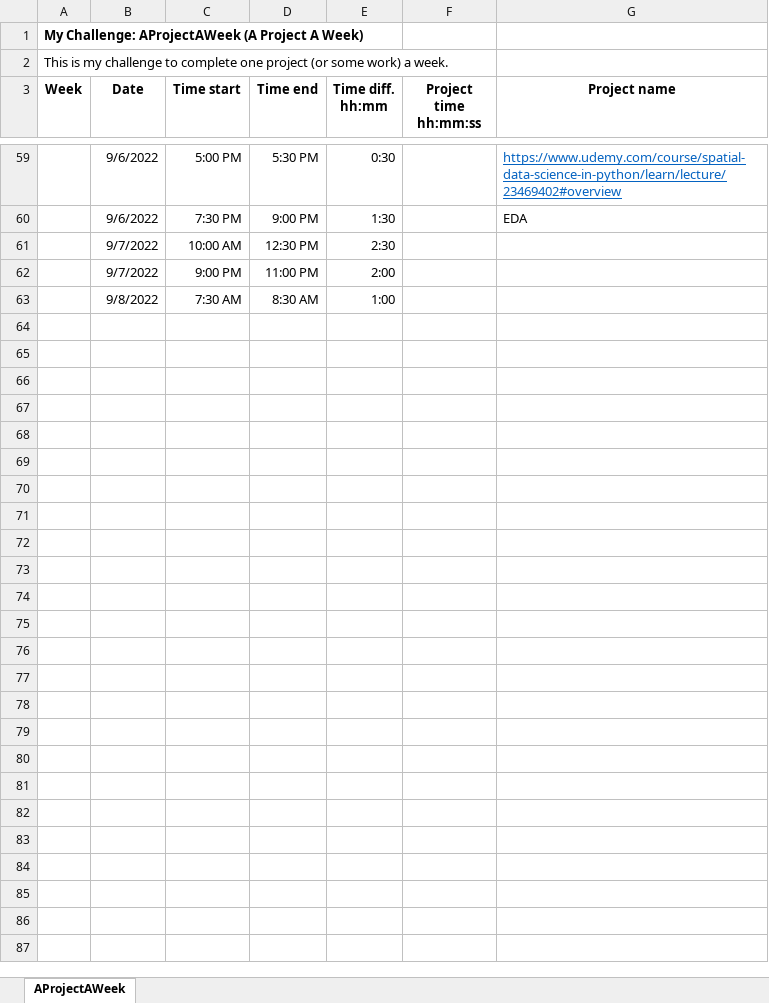
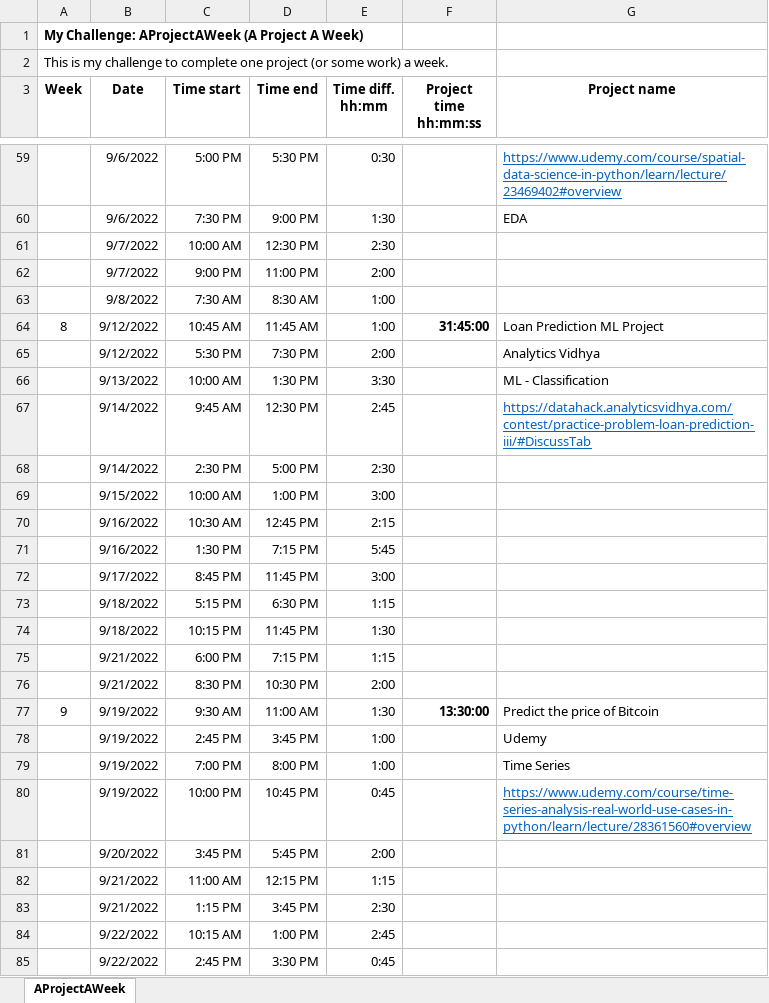
Before and after one commit to unpatel1/Challenge_AProjectAWeek, an Excel workbook: Challenge_AProjectAWeek_Git.xlsx, sheet AProjectAWeek, drawn as a sheet; only a part is shown, gaps mark what is left out; values as stored, in another font and other column widths than the file's, no borders; the diff names each change by its address in the sheet, - before the commit and + after, or states it on an @@ line.

Commit message:
Completed Week_8 and Week_9 projects

```diff
--- a/Challenge_AProjectAWeek_Git.xlsx (sheet AProjectAWeek)
+++ b/Challenge_AProjectAWeek_Git.xlsx (sheet AProjectAWeek)
+row 64: 8 | 9/12/2022 | 10:45 AM | 11:45 AM | 1:00 | 31:45:00 | Loan Prediction ML Project
+row 65:  | 9/12/2022 | 5:30 PM | 7:30 PM | 2:00 |  | Analytics Vidhya
+row 66:  | 9/13/2022 | 10:00 AM | 1:30 PM | 3:30 |  | ML - Classification
+row 67:  | 9/14/2022 | 9:45 AM | 12:30 PM | 2:45 |  | https://datahack.analyticsvidhya.com/contest/practice-problem-loan-prediction-iii/#DiscussTab
+row 68:  | 9/14/2022 | 2:30 PM | 5:00 PM | 2:30
+row 69:  | 9/15/2022 | 10:00 AM | 1:00 PM | 3:00
+row 70:  | 9/16/2022 | 10:30 AM | 12:45 PM | 2:15
+row 71:  | 9/16/2022 | 1:30 PM | 7:15 PM | 5:45
+row 72:  | 9/17/2022 | 8:45 PM | 11:45 PM | 3:00
+row 73:  | 9/18/2022 | 5:15 PM | 6:30 PM | 1:15
+row 74:  | 9/18/2022 | 10:15 PM | 11:45 PM | 1:30
+row 75:  | 9/21/2022 | 6:00 PM | 7:15 PM | 1:15
+row 76:  | 9/21/2022 | 8:30 PM | 10:30 PM | 2:00
+row 77: 9 | 9/19/2022 | 9:30 AM | 11:00 AM | 1:30 | 13:30:00 | Predict the price of Bitcoin
+row 78:  | 9/19/2022 | 2:45 PM | 3:45 PM | 1:00 |  | Udemy
+row 79:  | 9/19/2022 | 7:00 PM | 8:00 PM | 1:00 |  | Time Series
+row 80:  | 9/19/2022 | 10:00 PM | 10:45 PM | 0:45 |  | https://www.udemy.com/course/time-series-analysis-real-world-use-cases-in-python/learn/lecture/28361560#overview
+row 81:  | 9/20/2022 | 3:45 PM | 5:45 PM | 2:00
+row 82:  | 9/21/2022 | 11:00 AM | 12:15 PM | 1:15
+row 83:  | 9/21/2022 | 1:15 PM | 3:45 PM | 2:30
+row 84:  | 9/22/2022 | 10:15 AM | 1:00 PM | 2:45
+row 85:  | 9/22/2022 | 2:45 PM | 3:30 PM | 0:45
```
Also changed, not shown: 6 other files.
